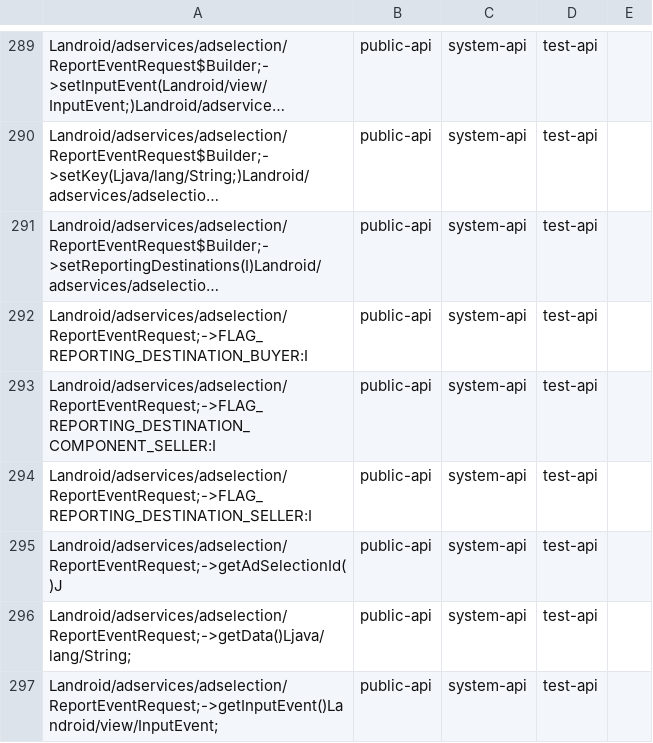
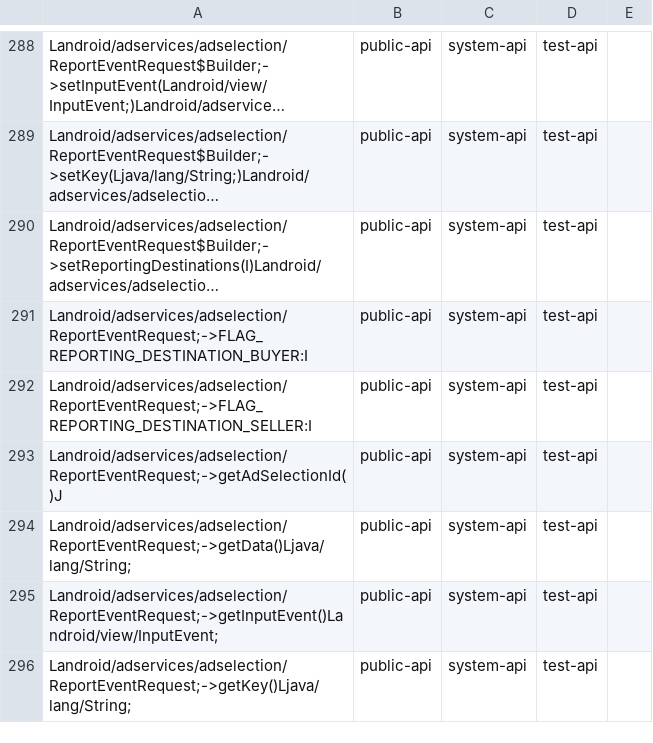
Before and after one commit to CodeLinaro-mirror/la_platform_prebuilts_module_sdk_AdServices, a CSV file: current/hiddenapi/filtered-stub-flags.csv, drawn as a sheet; only a part is shown, gaps mark what is left out; the shorter side is filled out with more unchanged rows; long unchanged cells end in …; removed rows and columns are numbered as before the commit, all else as after; the diff covers the shown part only; the diff names each change by its address in the sheet, - before the commit and + after, or states it on an @@ line.

Commit message:
Update AdServices SDK to train 12986048
Compatible module: AdServicesPrebuilt
Package: com.google.android.go.adservices
Version: 360105000
Package: com.google.android.adservices
Version: 360105000

Bug: 392909560
Change-Id: Ibdecb7e91893a6b36c32484308132a07b0608713

```diff
--- a/current/hiddenapi/filtered-stub-flags.csv
+++ b/current/hiddenapi/filtered-stub-flags.csv
-row 293: Landroid/adservices/adselection/ReportEventRequest;->FLAG_REPORTING_DESTINATION_COMPONENT_SELLER:I | public-api | system-api | test-api
```
Also changed, not shown: 23 added rows and 1 removed row elsewhere in this file, 15 other files.
